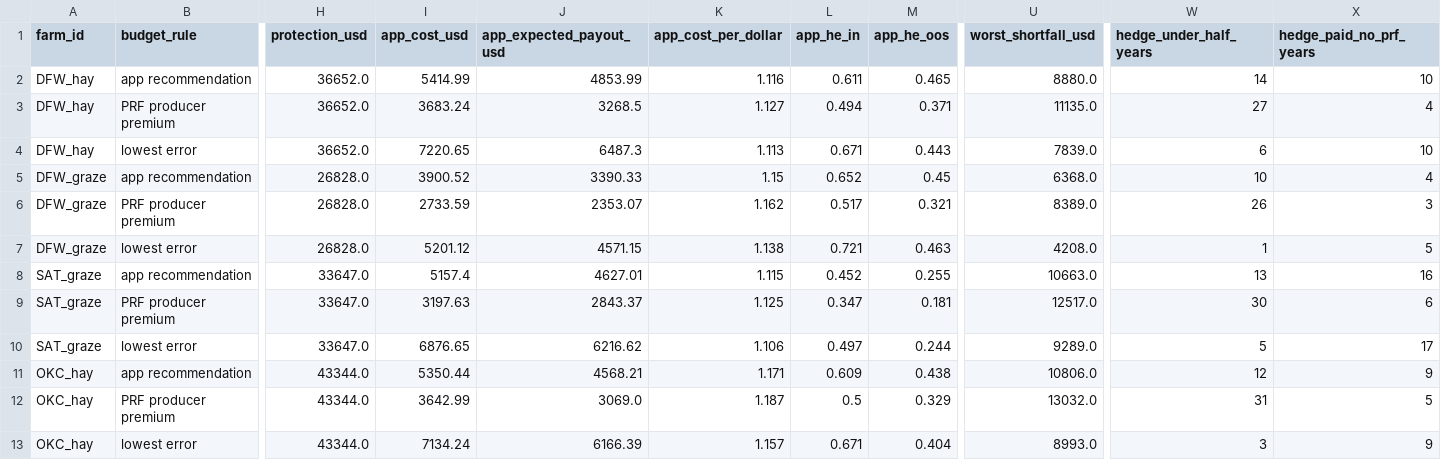
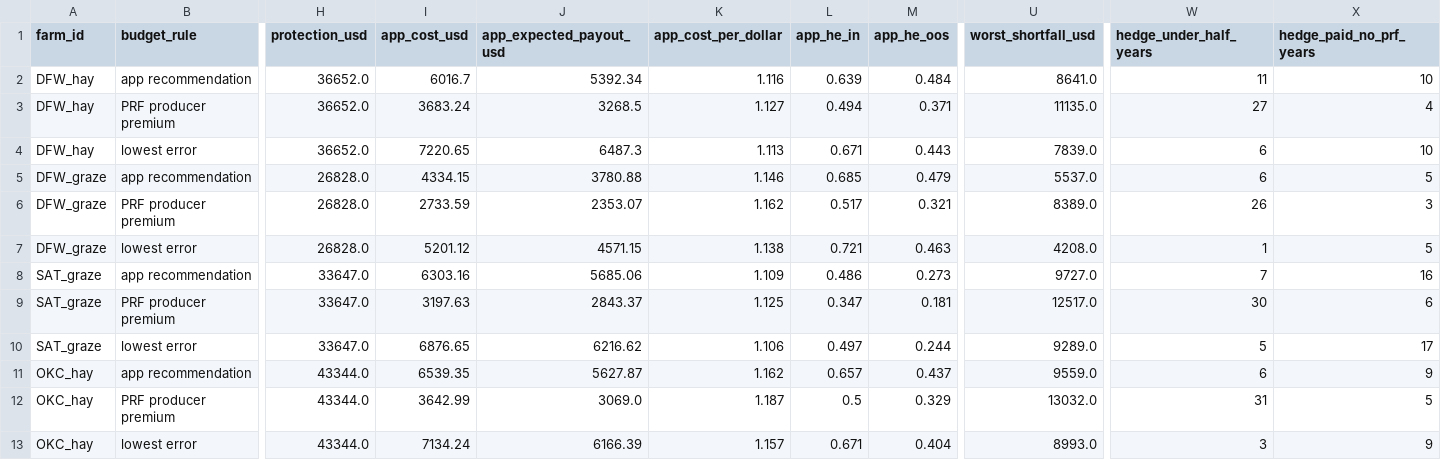
Before and after one commit to Belugaluga2/ECE473-Project, a CSV file: data/processed/m2_app_test_farms.csv, drawn as a sheet; only a part is shown, gaps mark what is left out; the diff covers the shown part only; the diff names each change by its address in the sheet, - before the commit and + after, or states it on an @@ line.

```diff
--- a/data/processed/m2_app_test_farms.csv
+++ b/data/processed/m2_app_test_farms.csv
-I2 (app_cost_usd): 5414.99
+I2 (app_cost_usd): 6016.7
-J2 (app_expected_payout_usd): 4853.99
+J2 (app_expected_payout_usd): 5392.34
-L2 (app_he_in): 0.611
+L2 (app_he_in): 0.639
-M2 (app_he_oos): 0.465
+M2 (app_he_oos): 0.484
-U2 (worst_shortfall_usd): 8880.0
+U2 (worst_shortfall_usd): 8641.0
-W2 (hedge_under_half_years): 14
+W2 (hedge_under_half_years): 11
-I5 (app_cost_usd): 3900.52
+I5 (app_cost_usd): 4334.15
-J5 (app_expected_payout_usd): 3390.33
+J5 (app_expected_payout_usd): 3780.88
-K5 (app_cost_per_dollar): 1.15
+K5 (app_cost_per_dollar): 1.146
-L5 (app_he_in): 0.652
+L5 (app_he_in): 0.685
-M5 (app_he_oos): 0.45
+M5 (app_he_oos): 0.479
-U5 (worst_shortfall_usd): 6368.0
+U5 (worst_shortfall_usd): 5537.0
-W5 (hedge_under_half_years): 10
+W5 (hedge_under_half_years): 6
-X5 (hedge_paid_no_prf_years): 4
+X5 (hedge_paid_no_prf_years): 5
-I8 (app_cost_usd): 5157.4
+I8 (app_cost_usd): 6303.16
-J8 (app_expected_payout_usd): 4627.01
+J8 (app_expected_payout_usd): 5685.06
-K8 (app_cost_per_dollar): 1.115
+K8 (app_cost_per_dollar): 1.109
-L8 (app_he_in): 0.452
+L8 (app_he_in): 0.486
-M8 (app_he_oos): 0.255
+M8 (app_he_oos): 0.273
-U8 (worst_shortfall_usd): 10663.0
+U8 (worst_shortfall_usd): 9727.0
-W8 (hedge_under_half_years): 13
+W8 (hedge_under_half_years): 7
-I11 (app_cost_usd): 5350.44
+I11 (app_cost_usd): 6539.35
-J11 (app_expected_payout_usd): 4568.21
+J11 (app_expected_payout_usd): 5627.87
-K11 (app_cost_per_dollar): 1.171
+K11 (app_cost_per_dollar): 1.162
-L11 (app_he_in): 0.609
+L11 (app_he_in): 0.657
-M11 (app_he_oos): 0.438
+M11 (app_he_oos): 0.437
-U11 (worst_shortfall_usd): 10806.0
+U11 (worst_shortfall_usd): 9559.0
-W11 (hedge_under_half_years): 12
+W11 (hedge_under_half_years): 6
```
Also changed, not shown: 51 edited cells elsewhere in this file, data/processed/m2_app_test_sweep.csv, 30 other files.
